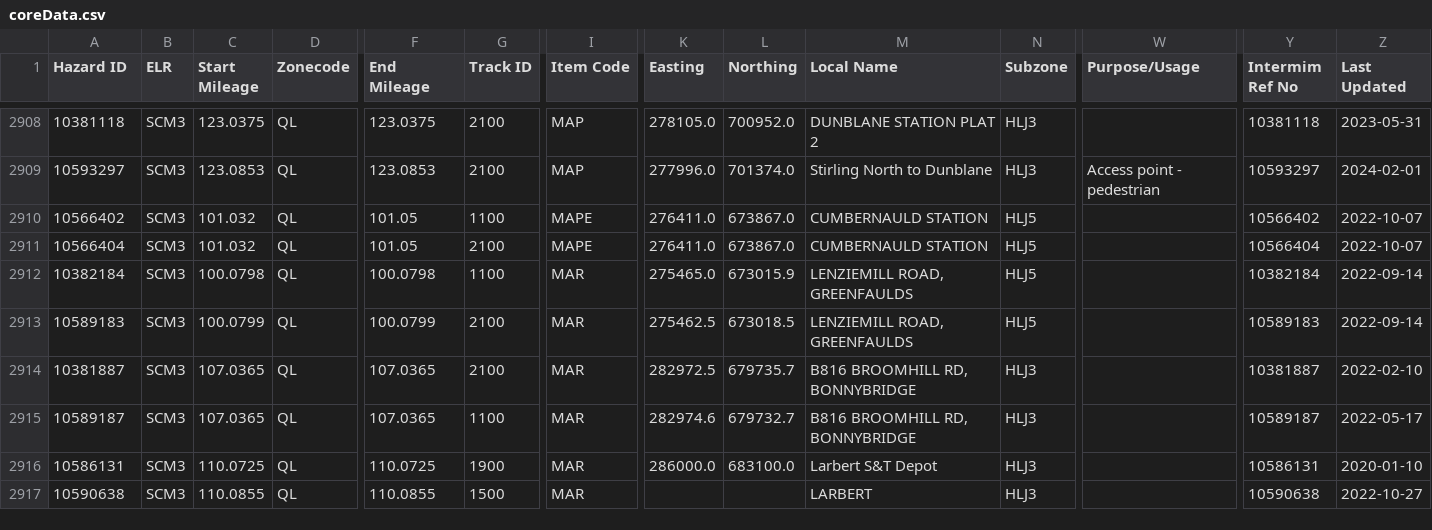
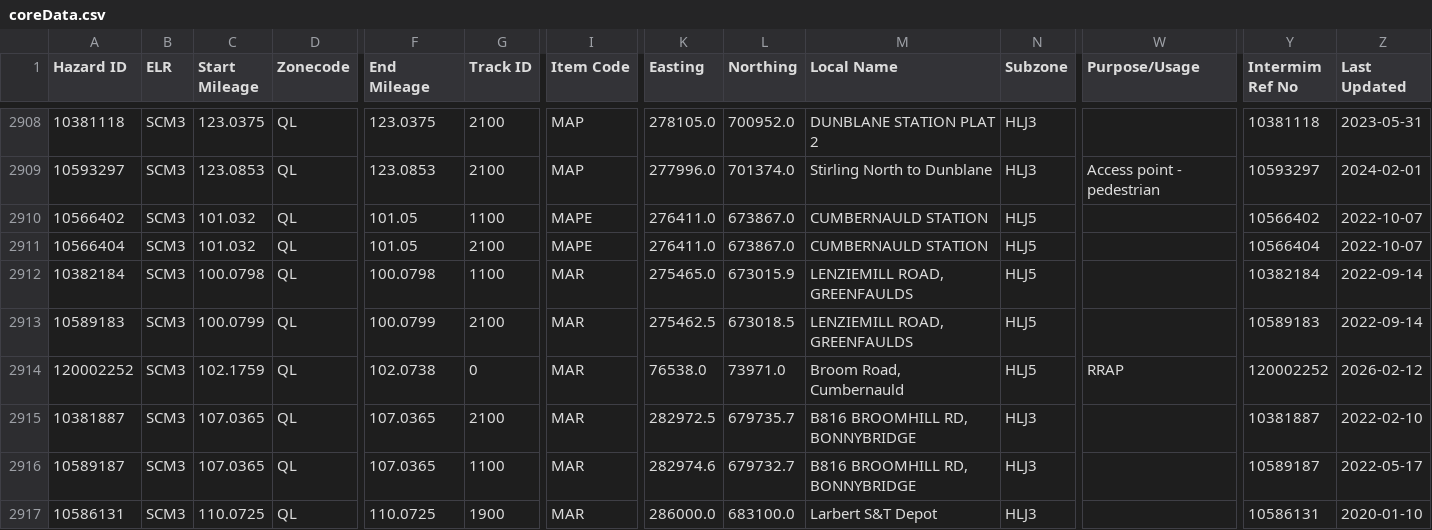
Before and after one commit to infrastructureclub/nr-national-hazard-directory, a CSV file: data/QL/coreData.csv, drawn as a sheet; only a part is shown, gaps mark what is left out; the shorter side is filled out with more unchanged rows; rows hold the shown columns only; the diff names each change by its address in the sheet, - before the commit and + after, or states it on an @@ line.

Commit message:
Automatic NRNHD data update

```diff
--- a/data/QL/coreData.csv
+++ b/data/QL/coreData.csv
+row 2914: 120002252 | SCM3 | 102.1759 | QL | 102.0738 | 0 | MAR | 76538.0 | 73971.0 | Broom Road, Cumbernauld | HLJ5 | RRAP | 120002252 | 2026-02-12
```
Also changed, not shown: data/QR/coreData.csv.
